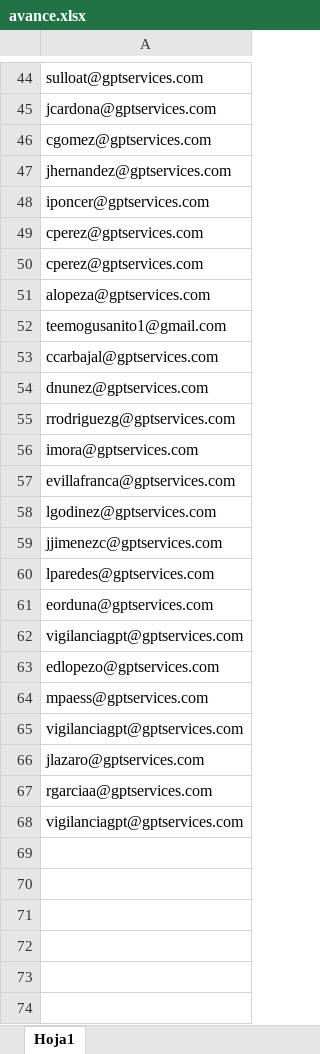
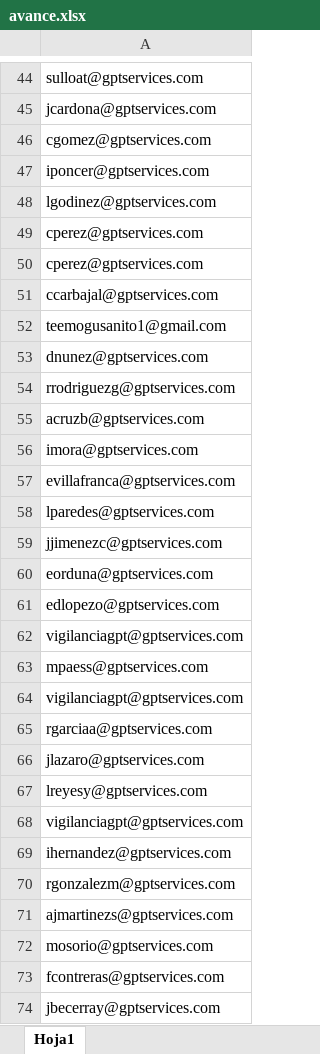
Before and after one commit to Etzahu/satech-migrate, an Excel workbook: public/avance.xlsx, sheet Hoja1, drawn as a sheet; only a part is shown, gaps mark what is left out; values as stored, in another font and other column widths than the file's, no cell formats; removed rows and columns are numbered as before the commit, all else as after; the diff covers the shown part only; the diff names each change by its address in the sheet, - before the commit and + after, or states it on an @@ line.

```diff
--- a/public/avance.xlsx (sheet Hoja1)
+++ b/public/avance.xlsx (sheet Hoja1)
-row 47: jhernandez@gptservices.com
-row 58: lgodinez@gptservices.com
+row 48: lgodinez@gptservices.com
-A51: alopeza@gptservices.com
+A51: ccarbajal@gptservices.com
-row 53: ccarbajal@gptservices.com
+row 55: acruzb@gptservices.com
-row 60: lparedes@gptservices.com
+row 58: lparedes@gptservices.com
-row 63: edlopezo@gptservices.com
+row 61: edlopezo@gptservices.com
+row 65: rgarciaa@gptservices.com
-A67: rgarciaa@gptservices.com
+A67: lreyesy@gptservices.com
+row 69: ihernandez@gptservices.com
+row 70: rgonzalezm@gptservices.com
+row 71: ajmartinezs@gptservices.com
+row 72: mosorio@gptservices.com
+row 73: fcontreras@gptservices.com
+row 74: jbecerray@gptservices.com
```
Also changed, not shown: 1 added row, 1 removed row and 11 moved rows elsewhere in this sheet, cell formats, 6 other files.
